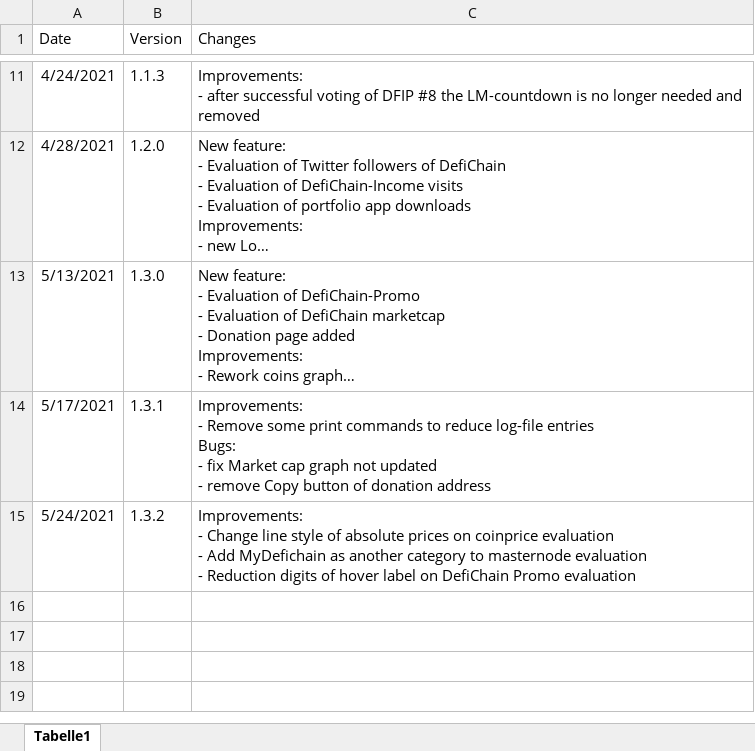
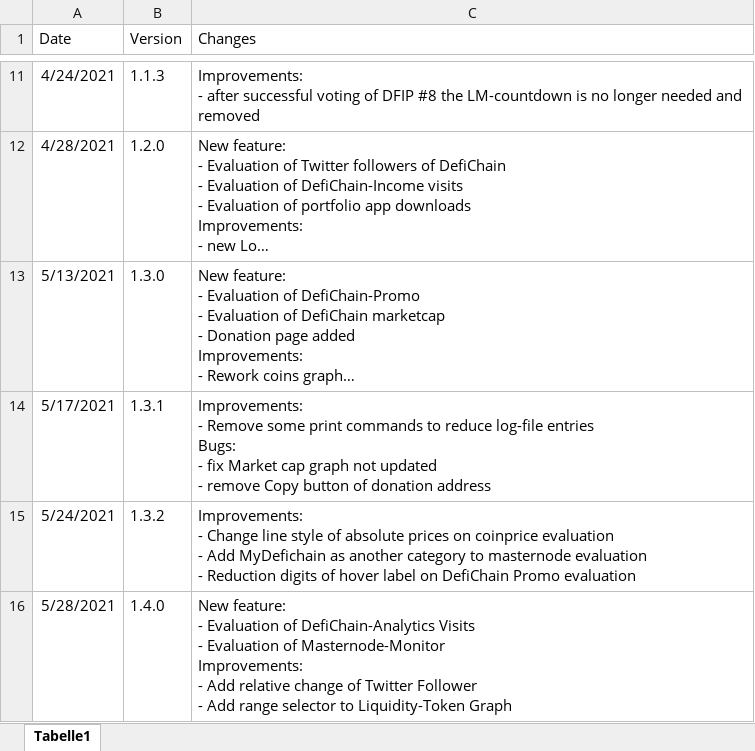
Before and after one commit to DeFi-Analytics/DeFi-Analytics, an Excel workbook: data/changelogHistory.xlsx, sheet Tabelle1, drawn as a sheet; only a part is shown, gaps mark what is left out; long unchanged cells end in …; values as stored, in another font and other column widths than the file's, no borders; ↵ is a line break in a cell; the diff names each change by its address in the sheet, - before the commit and + after, or states it on an @@ line.

Commit message:
adapt changelog for 1.4.0

```diff
--- a/data/changelogHistory.xlsx (sheet Tabelle1)
+++ b/data/changelogHistory.xlsx (sheet Tabelle1)
+row 16: 5/28/2021 | 1.4.0 | New feature: ↵ - Evaluation of DefiChain-Analytics Visits ↵ - Evaluation of Masternode-Monitor ↵ Improvements: ↵ - Add relative change of Twitter Follower ↵ - Add range selector to Liquidity-Token Graph
```
